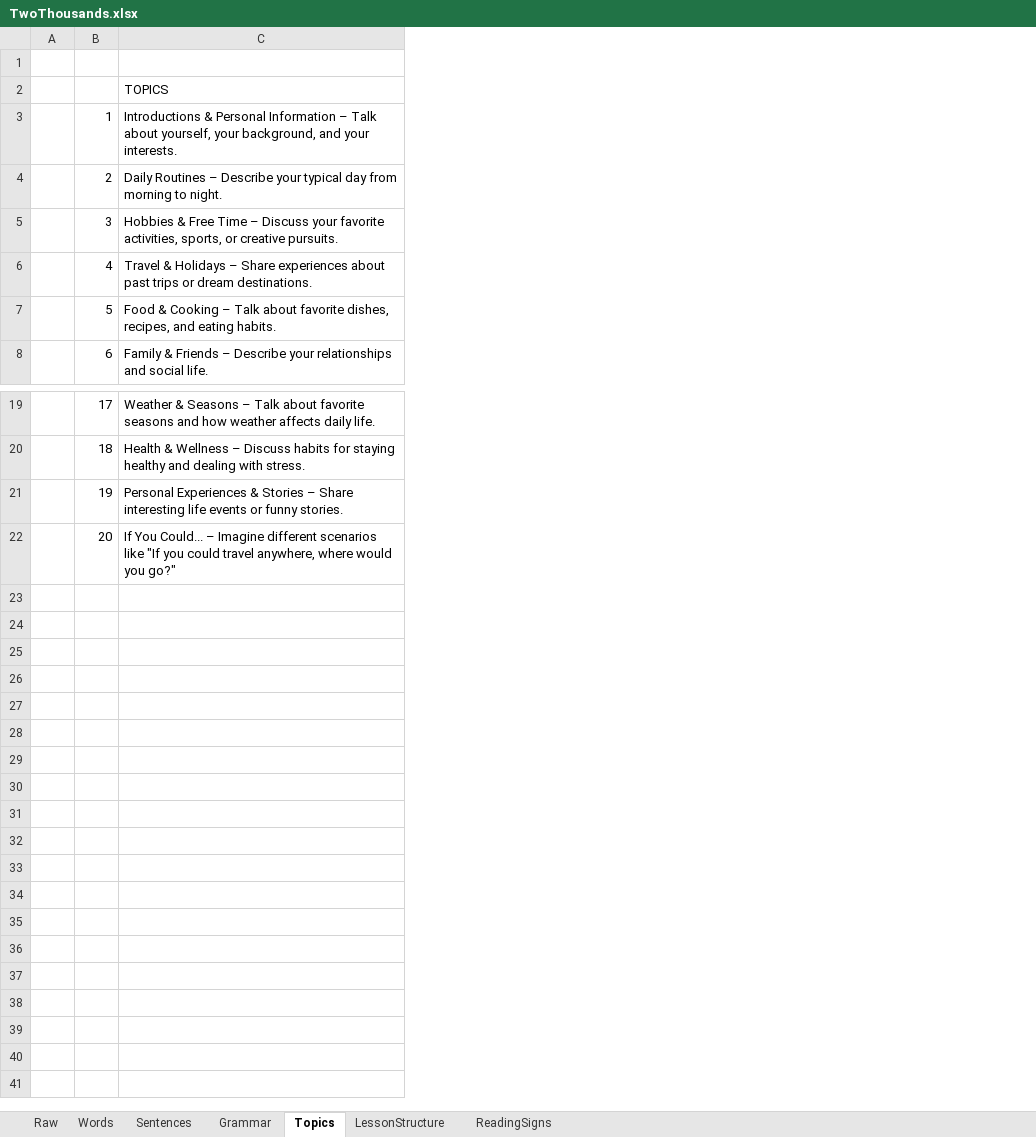
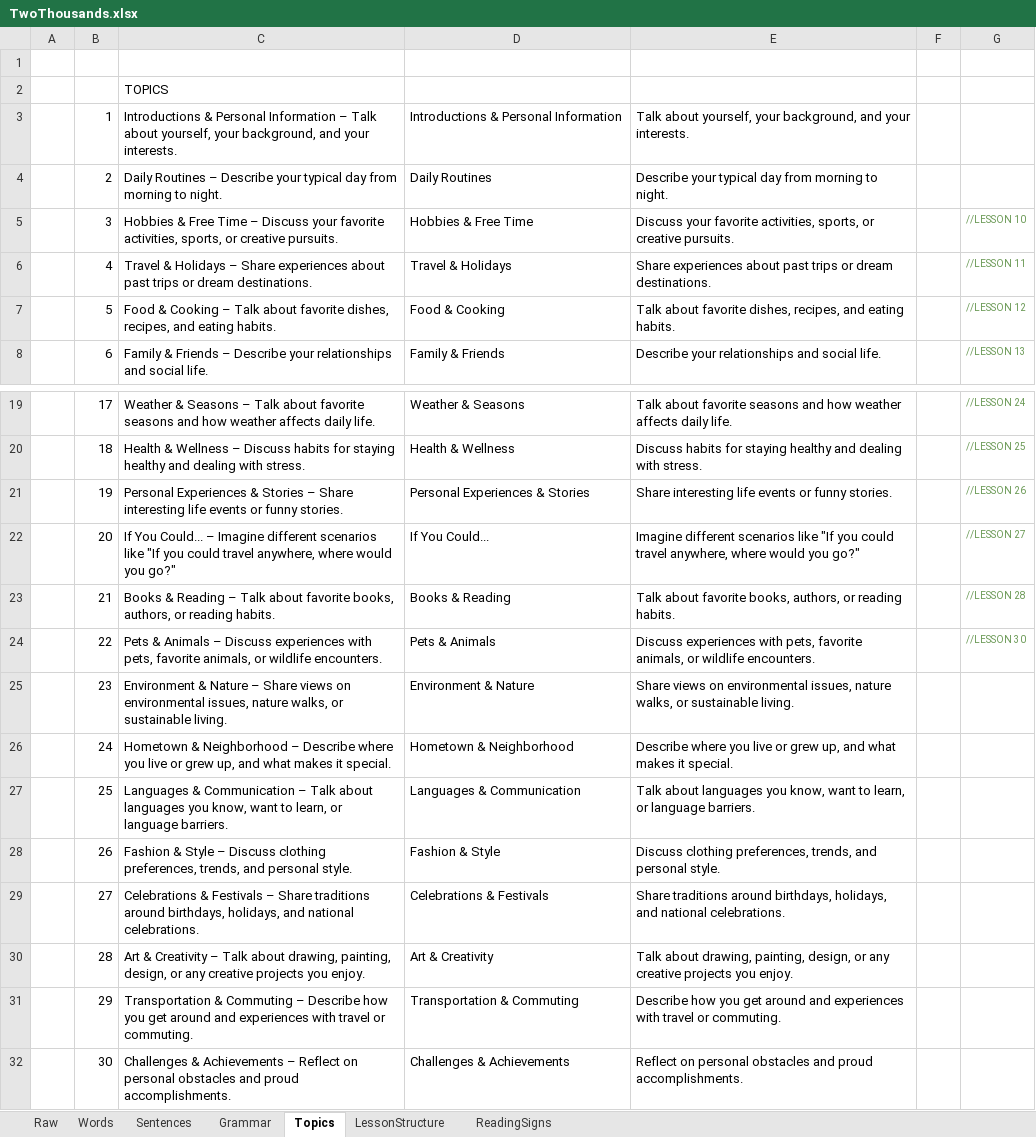
Before and after one commit to vikhulei/TeachLearnFullStack, an Excel workbook: public/docs/Excel data/TwoThousands.xlsx, sheet Topics, drawn as a sheet; only a part is shown, gaps mark what is left out; values as stored, in another font and other column widths than the file's, no borders; the diff names each change by its address in the sheet, - before the commit and + after, or states it on an @@ line.

Commit message:
dialogs done for 30 lessons

```diff
--- a/public/docs/Excel data/TwoThousands.xlsx (sheet Topics)
+++ b/public/docs/Excel data/TwoThousands.xlsx (sheet Topics)
+column D, rows 3-8: Introductions & Personal Information | Daily Routines | Hobbies & Free Time | Travel & Holidays | Food & Cooking | Family & Friends; rows 19-22: Weather & Seasons | Health & Wellness | Personal Experiences & Stories | If You Could...
+column E, rows 3-8: Talk about yourself, your background, and your interests. | Describe your typical day from morning to night. | Discuss your favorite activities, sports, or creative pursuits. | Share experiences about past trips or dream destinations. | Talk about favorite dishes, recipes, and eating habits. | Describe your relationships and social life.; rows 19-22: Talk about favorite seasons and how weather affects daily life. | Discuss habits for staying healthy and dealing with stress. | Share interesting life events or funny stories. | Imagine different scenarios like "If you could travel anywhere, where would you go?"
+column F, empty
+column G, rows 5-8: //LESSON 10 | //LESSON 11 | //LESSON 12 | //LESSON 13; rows 19-22: //LESSON 24 | //LESSON 25 | //LESSON 26 | //LESSON 27
+row 23:  | 21 | Books & Reading – Talk about favorite books, authors, or reading habits. | Books & Reading | Talk about favorite books, authors, or reading habits. |  | //LESSON 28
+row 24:  | 22 | Pets & Animals – Discuss experiences with pets, favorite animals, or wildlife encounters. | Pets & Animals | Discuss experiences with pets, favorite animals, or wildlife encounters. |  | //LESSON 30
+row 25:  | 23 | Environment & Nature – Share views on environmental issues, nature walks, or sustainable living. | Environment & Nature | Share views on environmental issues, nature walks, or sustainable living.
+row 26:  | 24 | Hometown & Neighborhood – Describe where you live or grew up, and what makes it special. | Hometown & Neighborhood | Describe where you live or grew up, and what makes it special.
+row 27:  | 25 | Languages & Communication – Talk about languages you know, want to learn, or language barriers. | Languages & Communication | Talk about languages you know, want to learn, or language barriers.
+row 28:  | 26 | Fashion & Style – Discuss clothing preferences, trends, and personal style. | Fashion & Style | Discuss clothing preferences, trends, and personal style.
+row 29:  | 27 | Celebrations & Festivals – Share traditions around birthdays, holidays, and national celebrations. | Celebrations & Festivals | Share traditions around birthdays, holidays, and national celebrations.
+row 30:  | 28 | Art & Creativity – Talk about drawing, painting, design, or any creative projects you enjoy. | Art & Creativity | Talk about drawing, painting, design, or any creative projects you enjoy.
+row 31:  | 29 | Transportation & Commuting – Describe how you get around and experiences with travel or commuting. | Transportation & Commuting | Describe how you get around and experiences with travel or commuting.
+row 32:  | 30 | Challenges & Achievements – Reflect on personal obstacles and proud accomplishments. | Challenges & Achievements | Reflect on personal obstacles and proud accomplishments.
```
Also changed, not shown: 1 other file.
